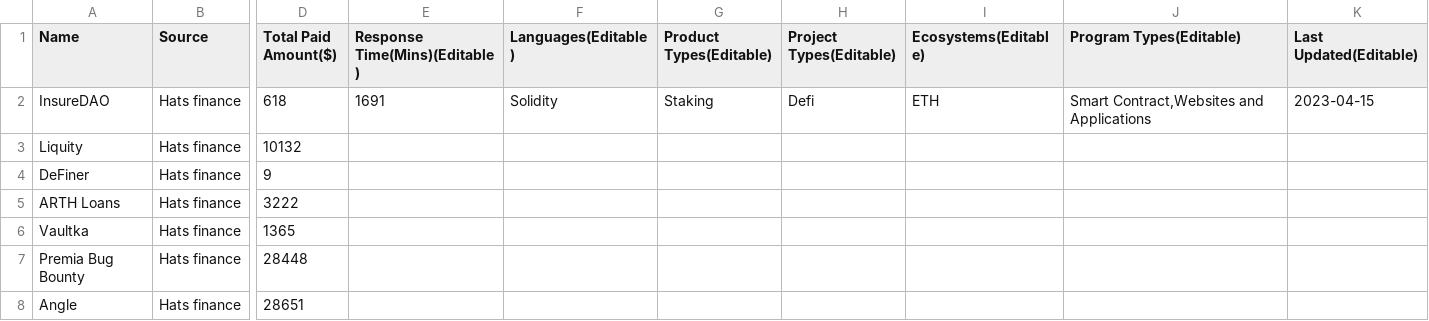
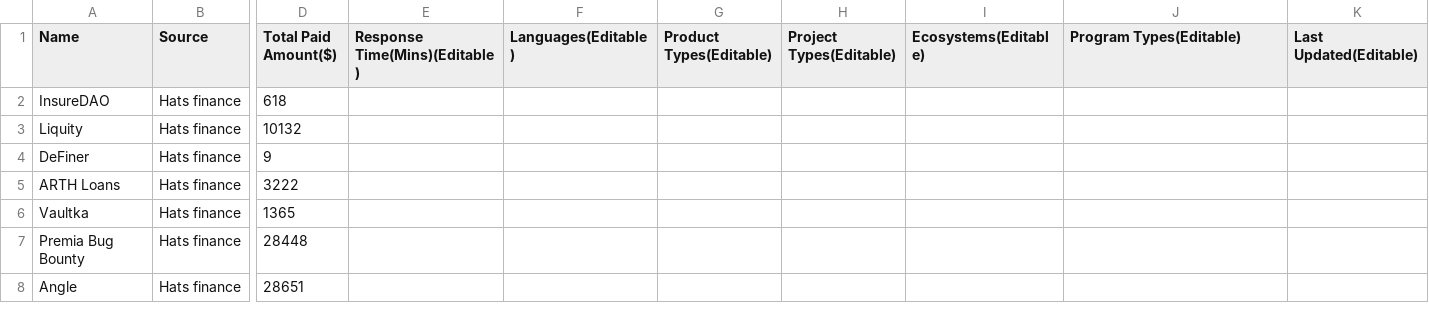
Before and after one commit to solodit/solodit_content, a CSV file: bug_bounties/hats_finance.csv, drawn as a sheet; only a part is shown, gaps mark what is left out; the diff names each change by its address in the sheet, - before the commit and + after, or states it on an @@ line.

Commit message:
Backup temporal fixing for bug bounties.

```diff
--- a/bug_bounties/hats_finance.csv
+++ b/bug_bounties/hats_finance.csv
-E2 (Response Time(Mins)(Editable)): 1691
+E2 (Response Time(Mins)(Editable)): (empty)
-F2 (Languages(Editable)): Solidity
+F2 (Languages(Editable)): (empty)
-G2 (Product Types(Editable)): Staking
+G2 (Product Types(Editable)): (empty)
-H2 (Project Types(Editable)): Defi
+H2 (Project Types(Editable)): (empty)
-I2 (Ecosystems(Editable)): ETH
+I2 (Ecosystems(Editable)): (empty)
-J2 (Program Types(Editable)): Smart Contract,Websites and Applications
+J2 (Program Types(Editable)): (empty)
-K2 (Last Updated(Editable)): 2023-04-15
+K2 (Last Updated(Editable)): (empty)
```
